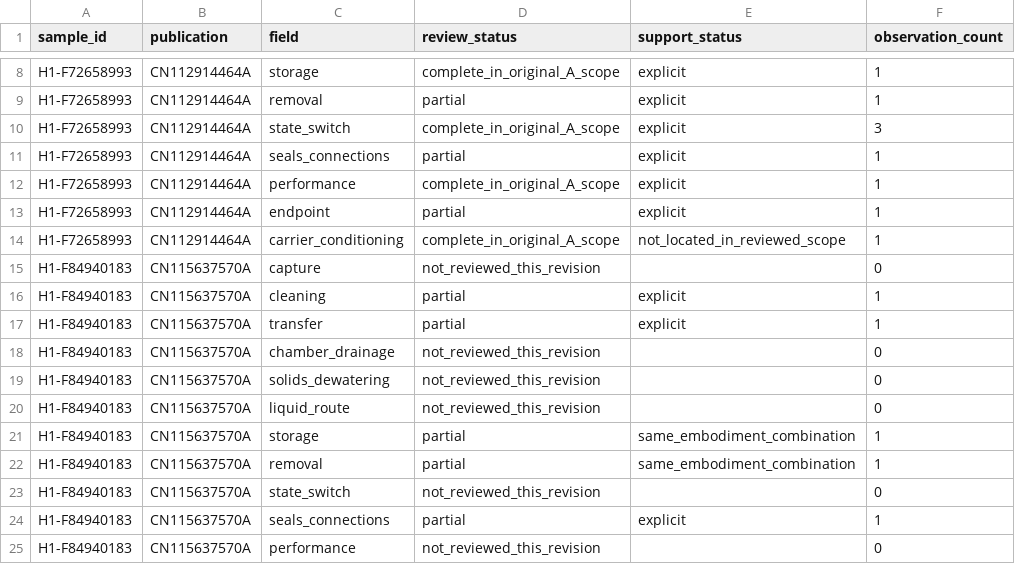
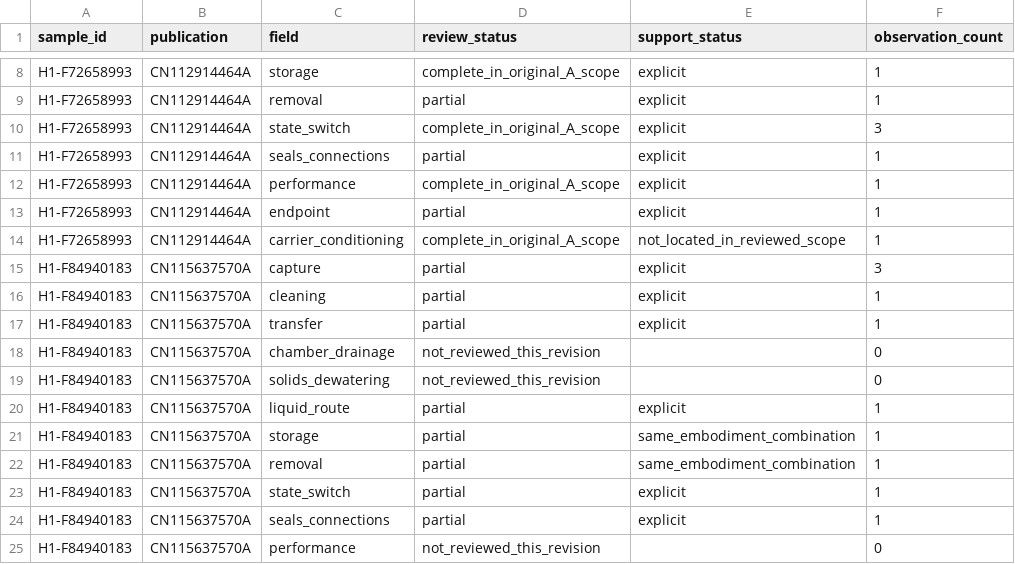
Before and after one commit to tianhuojeff/h1-microfiber-study, a CSV file: corrections/20260929_r1/data/review_coverage.csv, drawn as a sheet; only a part is shown, gaps mark what is left out.

Commit message:
Review CN115637570A capture branches and normal flow control

```diff
--- a/corrections/20260929_r1/data/review_coverage.csv
+++ b/corrections/20260929_r1/data/review_coverage.csv
@@ -14,3 +14,3 @@ H1-F72658993,CN112914464A,endpoint,partial,explicit,1
 H1-F72658993,CN112914464A,carrier_conditioning,complete_in_original_A_scope,not_located_in_reviewed_scope,1
-H1-F84940183,CN115637570A,capture,not_reviewed_this_revision,,0
+H1-F84940183,CN115637570A,capture,partial,explicit,3
 H1-F84940183,CN115637570A,cleaning,partial,explicit,1
@@ -19,6 +19,6 @@ H1-F84940183,CN115637570A,chamber_drainage,not_reviewed_this_revision,,0
 H1-F84940183,CN115637570A,solids_dewatering,not_reviewed_this_revision,,0
-H1-F84940183,CN115637570A,liquid_route,not_reviewed_this_revision,,0
+H1-F84940183,CN115637570A,liquid_route,partial,explicit,1
 H1-F84940183,CN115637570A,storage,partial,same_embodiment_combination,1
 H1-F84940183,CN115637570A,removal,partial,same_embodiment_combination,1
-H1-F84940183,CN115637570A,state_switch,not_reviewed_this_revision,,0
+H1-F84940183,CN115637570A,state_switch,partial,explicit,1
 H1-F84940183,CN115637570A,seals_connections,partial,explicit,1
```
Also changed, not shown: 10 other files.
